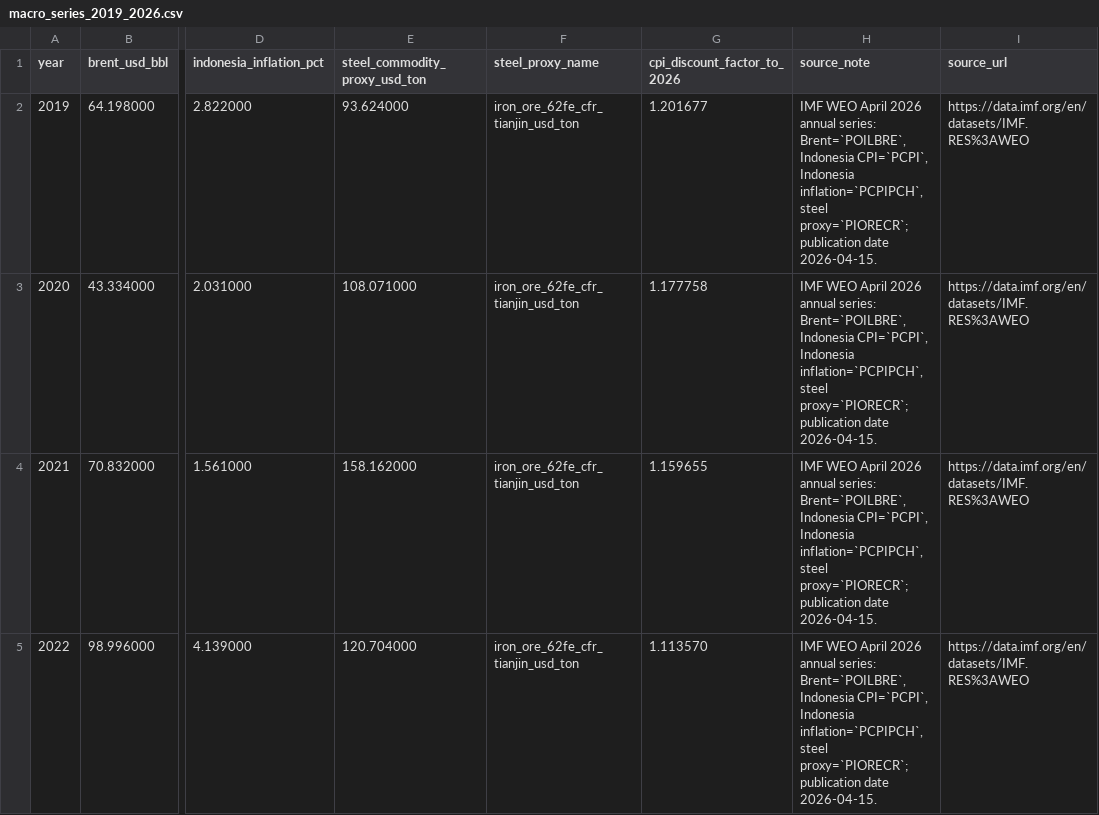
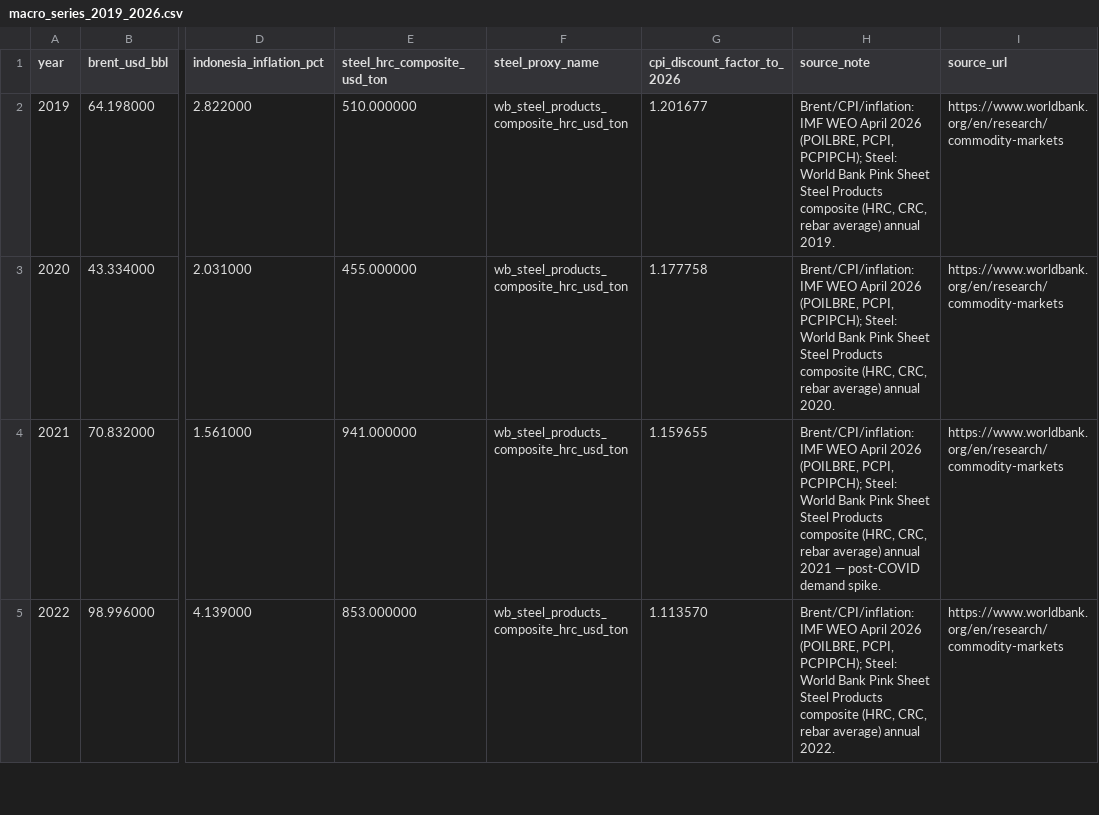
Before and after one commit to gems-fn123/drilling-cost-estimator, a CSV file: data/reference/macro_series_2019_2026.csv, drawn as a sheet; only a part is shown, gaps mark what is left out; the diff covers the shown part only; the diff names each change by its address in the sheet, - before the commit and + after, or states it on an @@ line.

```diff
--- a/data/reference/macro_series_2019_2026.csv
+++ b/data/reference/macro_series_2019_2026.csv
-E1: steel_commodity_proxy_usd_ton
+E1: steel_hrc_composite_usd_ton
-E2 (steel_hrc_composite_usd_ton): 93.624000
+E2 (steel_hrc_composite_usd_ton): 510.000000
-F2:F5 (steel_proxy_name): iron_ore_62fe_cfr_tianjin_usd_ton
+F2:F5 (steel_proxy_name): wb_steel_products_composite_hrc_usd_ton
-H2 (source_note): IMF WEO April 2026 annual series: Brent=`POILBRE`, Indonesia CPI=`PCPI`, Indonesia inflation=`PCPIPCH`, steel proxy=`PIORECR`; publication date 2026-04-15.
+H2 (source_note): Brent/CPI/inflation: IMF WEO April 2026 (POILBRE, PCPI, PCPIPCH); Steel: World Bank Pink Sheet Steel Products composite (HRC, CRC, rebar average) annual 2019.
-I2:I5 (source_url): https://data.imf.org/en/datasets/IMF.RES%3AWEO
+I2:I5 (source_url): https://www.worldbank.org/en/research/commodity-markets
-E3 (steel_hrc_composite_usd_ton): 108.071000
+E3 (steel_hrc_composite_usd_ton): 455.000000
-H3 (source_note): IMF WEO April 2026 annual series: Brent=`POILBRE`, Indonesia CPI=`PCPI`, Indonesia inflation=`PCPIPCH`, steel proxy=`PIORECR`; publication date 2026-04-15.
+H3 (source_note): Brent/CPI/inflation: IMF WEO April 2026 (POILBRE, PCPI, PCPIPCH); Steel: World Bank Pink Sheet Steel Products composite (HRC, CRC, rebar average) annual 2020.
-E4 (steel_hrc_composite_usd_ton): 158.162000
+E4 (steel_hrc_composite_usd_ton): 941.000000
-H4 (source_note): IMF WEO April 2026 annual series: Brent=`POILBRE`, Indonesia CPI=`PCPI`, Indonesia inflation=`PCPIPCH`, steel proxy=`PIORECR`; publication date 2026-04-15.
+H4 (source_note): Brent/CPI/inflation: IMF WEO April 2026 (POILBRE, PCPI, PCPIPCH); Steel: World Bank Pink Sheet Steel Products composite (HRC, CRC, rebar average) annual 2021 — post-COVID demand spike.
-E5 (steel_hrc_composite_usd_ton): 120.704000
+E5 (steel_hrc_composite_usd_ton): 853.000000
-H5 (source_note): IMF WEO April 2026 annual series: Brent=`POILBRE`, Indonesia CPI=`PCPI`, Indonesia inflation=`PCPIPCH`, steel proxy=`PIORECR`; publication date 2026-04-15.
+H5 (source_note): Brent/CPI/inflation: IMF WEO April 2026 (POILBRE, PCPI, PCPIPCH); Steel: World Bank Pink Sheet Steel Products composite (HRC, CRC, rebar average) annual 2022.
```
Also changed, not shown: 16 edited cells elsewhere in this file, data/processed/unit_price_macro_factors.csv, data/processed/unit_price_macro_weights.csv, 10 other files.
